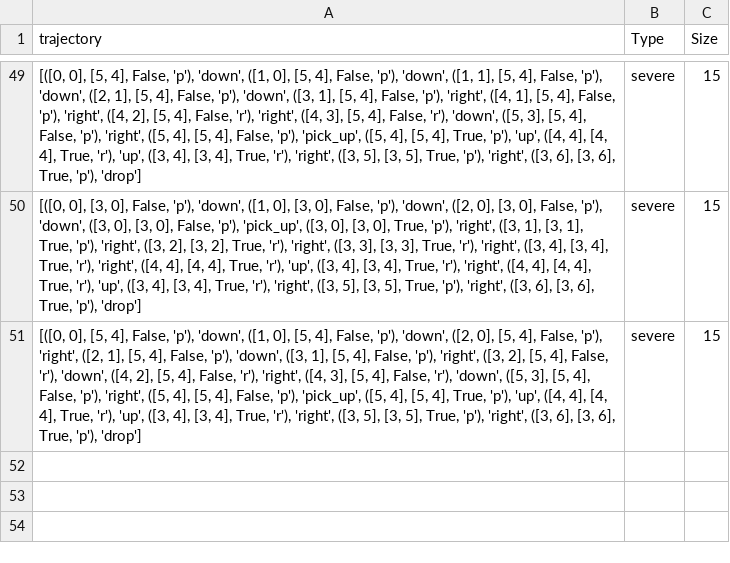
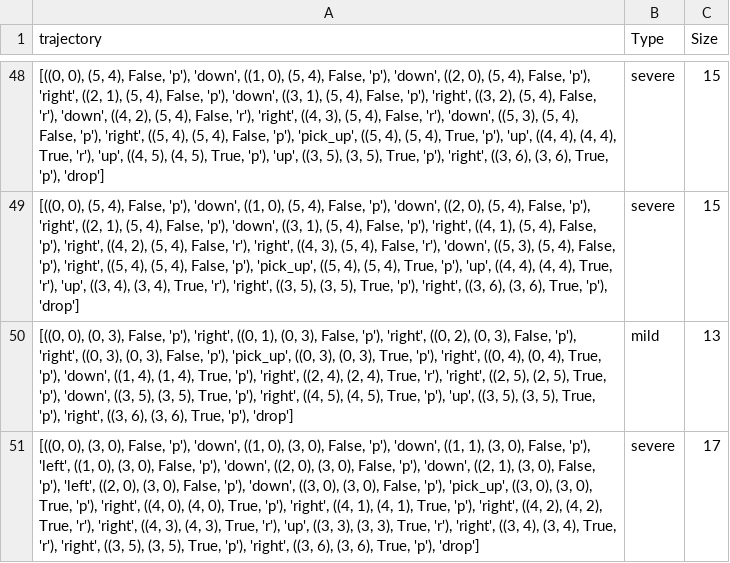
Before and after one commit to SriAish/NSE_PlanningAgent, a CSV file: trajectories_7_7.csv, drawn as a sheet; only a part is shown, gaps mark what is left out; removed rows and columns are numbered as before the commit, all else as after; the diff covers the shown part only; the diff names each change by its address in the sheet, - before the commit and + after, or states it on an @@ line.

```diff
--- a/trajectories_7_7.csv
+++ b/trajectories_7_7.csv
-A48 (trajectory): [([0, 0], [5, 4], False, 'p'), 'down', ([1, 0], [5, 4], False, 'p'), 'down', ([1, 1], [5, 4], False, 'p'), 'down', ([2, 1], [5, 4], False, 'p'), 'down', ([3, 1], [5, 4], False, 'p'), 'right', ([4, 1], [5, 4], False, 'p'), 'right', ([4, 2], [5, 4], False, 'r'), 'right', ([4, 3], [5, 4], False, 'r'), 'down', ([5, 3], [5, 4], False, 'p'), 'right', ([5, 4], [5, 4], False, 'p'), 'pick_up', ([5, 4], [5, 4], True, 'p'), 'up', ([4, 4], [4, 4], True, 'r'), 'up', ([3, 4], [3, 4], True, 'r'), 'right', ([3, 5], [3, 5], True, 'p'), 'right', ([3, 6], [3, 6], True, 'p'),…
+A48 (trajectory): [((0, 0), (5, 4), False, 'p'), 'down', ((1, 0), (5, 4), False, 'p'), 'down', ((2, 0), (5, 4), False, 'p'), 'right', ((2, 1), (5, 4), False, 'p'), 'down', ((3, 1), (5, 4), False, 'p'), 'right', ((3, 2), (5, 4), False, 'r'), 'down', ((4, 2), (5, 4), False, 'r'), 'right', ((4, 3), (5, 4), False, 'r'), 'down', ((5, 3), (5, 4), False, 'p'), 'right', ((5, 4), (5, 4), False, 'p'), 'pick_up', ((5, 4), (5, 4), True, 'p'), 'up', ((4, 4), (4, 4), True, 'r'), 'up', ((4, 5), (4, 5), True, 'p'), 'up', ((3, 5), (3, 5), True, 'p'), 'right', ((3, 6), (3, 6), True, 'p'),…
-row 50: [([0, 0], [3, 0], False, 'p'), 'down', ([1, 0], [3, 0], False, 'p'), 'down', ([2, 0], [3, 0], False, 'p'), 'down', ([3, 0], [3, 0], False, 'p'), 'pick_up', ([3, 0], [3, 0], True, 'p'), 'right', ([3, 1], [3, 1], True, 'p'), 'right', ([3, 2], [3, 2], True, 'r'), 'right', ([3, 3], [3, 3], True, 'r'), 'right', ([3, 4], [3, 4], True, 'r'), 'right', ([4, 4], [4, 4], True, 'r'), 'up', ([3, 4], [3, 4], True, 'r'), 'right', ([4, 4], [4, 4], True, 'r'), 'up', ([3, 4], [3, 4], True, 'r'), 'right', ([3, 5], [3, 5], True, 'p'), 'right', ([3, 6], [3, 6], True, 'p'), 'drop'] | severe | 15
-A49 (trajectory): [([0, 0], [5, 4], False, 'p'), 'down', ([1, 0], [5, 4], False, 'p'), 'down', ([2, 0], [5, 4], False, 'p'), 'right', ([2, 1], [5, 4], False, 'p'), 'down', ([3, 1], [5, 4], False, 'p'), 'right', ([3, 2], [5, 4], False, 'r'), 'down', ([4, 2], [5, 4], False, 'r'), 'right', ([4, 3], [5, 4], False, 'r'), 'down', ([5, 3], [5, 4], False, 'p'), 'right', ([5, 4], [5, 4], False, 'p'), 'pick_up', ([5, 4], [5, 4], True, 'p'), 'up', ([4, 4], [4, 4], True, 'r'), 'up', ([3, 4], [3, 4], True, 'r'), 'right', ([3, 5], [3, 5], True, 'p'), 'right', ([3, 6], [3, 6], True, 'p'),…
+A49 (trajectory): [((0, 0), (5, 4), False, 'p'), 'down', ((1, 0), (5, 4), False, 'p'), 'down', ((2, 0), (5, 4), False, 'p'), 'right', ((2, 1), (5, 4), False, 'p'), 'down', ((3, 1), (5, 4), False, 'p'), 'right', ((4, 1), (5, 4), False, 'p'), 'right', ((4, 2), (5, 4), False, 'r'), 'right', ((4, 3), (5, 4), False, 'r'), 'down', ((5, 3), (5, 4), False, 'p'), 'right', ((5, 4), (5, 4), False, 'p'), 'pick_up', ((5, 4), (5, 4), True, 'p'), 'up', ((4, 4), (4, 4), True, 'r'), 'up', ((3, 4), (3, 4), True, 'r'), 'right', ((3, 5), (3, 5), True, 'p'), 'right', ((3, 6), (3, 6), True, 'p'),…
+row 50: [((0, 0), (0, 3), False, 'p'), 'right', ((0, 1), (0, 3), False, 'p'), 'right', ((0, 2), (0, 3), False, 'p'), 'right', ((0, 3), (0, 3), False, 'p'), 'pick_up', ((0, 3), (0, 3), True, 'p'), 'right', ((0, 4), (0, 4), True, 'p'), 'down', ((1, 4), (1, 4), True, 'p'), 'right', ((2, 4), (2, 4), True, 'r'), 'right', ((2, 5), (2, 5), True, 'p'), 'down', ((3, 5), (3, 5), True, 'p'), 'right', ((4, 5), (4, 5), True, 'p'), 'up', ((3, 5), (3, 5), True, 'p'), 'right', ((3, 6), (3, 6), True, 'p'), 'drop'] | mild | 13
+row 51: [((0, 0), (3, 0), False, 'p'), 'down', ((1, 0), (3, 0), False, 'p'), 'down', ((1, 1), (3, 0), False, 'p'), 'left', ((1, 0), (3, 0), False, 'p'), 'down', ((2, 0), (3, 0), False, 'p'), 'down', ((2, 1), (3, 0), False, 'p'), 'left', ((2, 0), (3, 0), False, 'p'), 'down', ((3, 0), (3, 0), False, 'p'), 'pick_up', ((3, 0), (3, 0), True, 'p'), 'right', ((4, 0), (4, 0), True, 'p'), 'right', ((4, 1), (4, 1), True, 'p'), 'right', ((4, 2), (4, 2), True, 'r'), 'right', ((4, 3), (4, 3), True, 'r'), 'up', ((3, 3), (3, 3), True, 'r'), 'right', ((3, 4), (3, 4), True, 'r'), 'right', ((3, 5), (3, 5), True, 'p'), 'right', ((3, 6), (3, 6), True, 'p'), 'drop'] | severe | 17
```
Also changed, not shown: 16 added rows, 17 removed rows and 33 edited cells elsewhere in this file, 5 other files.
